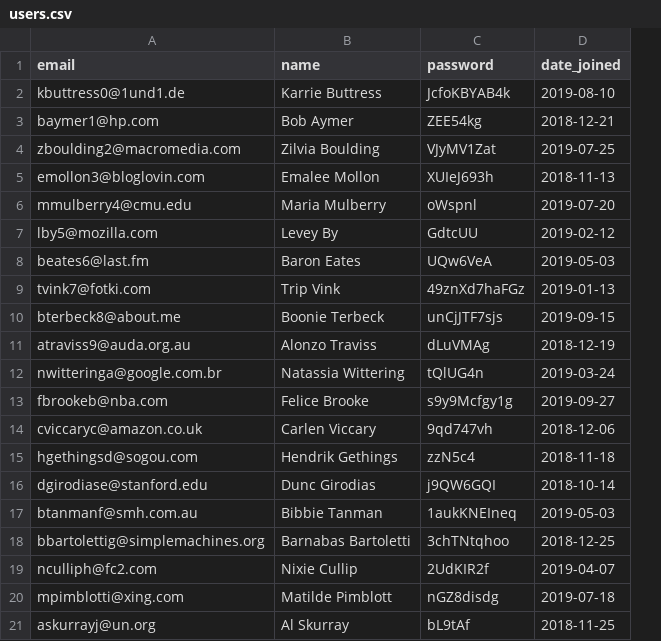
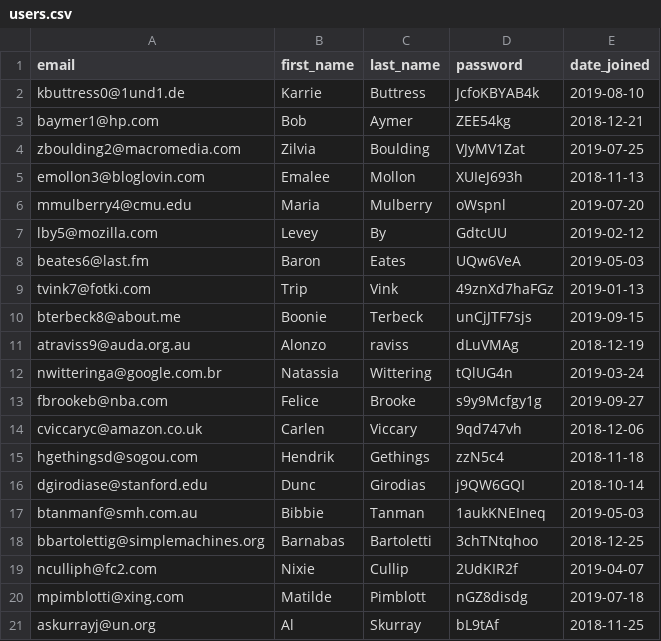
Before and after one commit to htmlacademy-yii/223839-task-force-1, a CSV file: data/users.csv, drawn as a sheet; removed rows and columns are numbered as before the commit, all else as after; the diff names each change by its address in the sheet, - before the commit and + after, or states it on an @@ line.

```diff
--- a/data/users.csv
+++ b/data/users.csv
-column B (name), rows 2-21: Karrie Buttress | Bob Aymer | Zilvia Boulding | Emalee Mollon | Maria Mulberry | Levey By | Baron Eates | Trip Vink | Boonie Terbeck | Alonzo Traviss | Natassia Wittering | Felice Brooke | Carlen Viccary | Hendrik Gethings | Dunc Girodias | Bibbie Tanman | Barnabas Bartoletti | Nixie Cullip | Matilde Pimblott | Al Skurray
+column B (first_name), rows 2-21: Karrie | Bob | Zilvia | Emalee | Maria | Levey | Baron | Trip | Boonie | Alonzo | Natassia | Felice | Carlen | Hendrik | Dunc | Bibbie | Barnabas | Nixie | Matilde | Al
+column C (last_name), rows 2-21: Buttress | Aymer | Boulding | Mollon | Mulberry | By | Eates | Vink | Terbeck | raviss | Wittering | Brooke | Viccary | Gethings | Girodias | Tanman | Bartoletti | Cullip | Pimblott | Skurray
```
Also changed, not shown: data/opinions.csv, data/profiles.csv, 12 other files.
